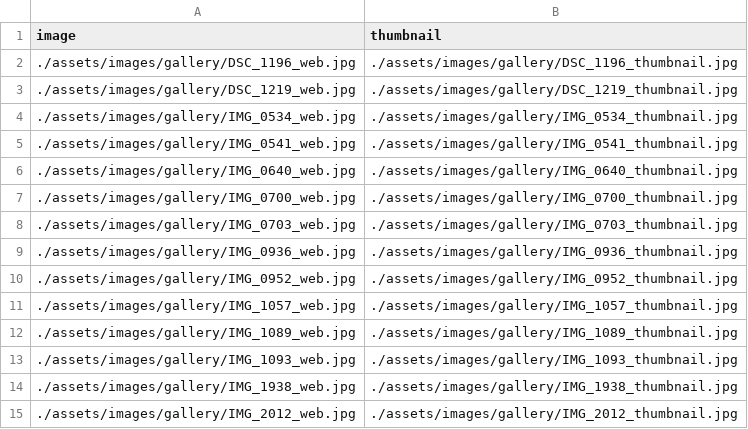
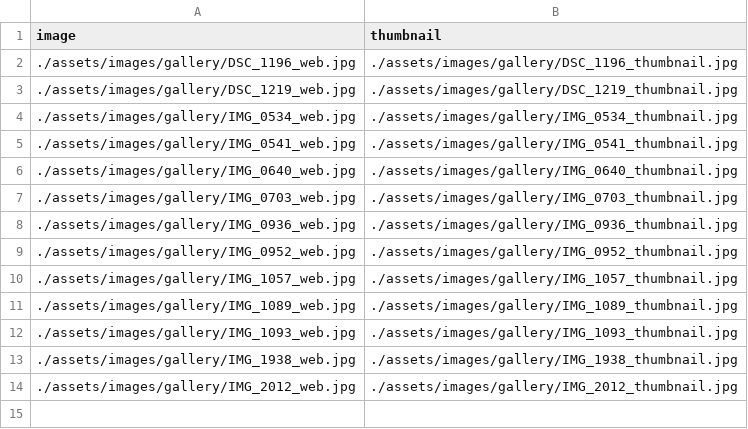
Before and after one commit to shinnkondo/plus-music-japan.github.io, a CSV file: _data/gallery.csv, drawn as a sheet.

Commit message:
排除した写真をギャラリーから外し忘れていたのを修正

```diff
--- a/_data/gallery.csv
+++ b/_data/gallery.csv
@@ -6,3 +6,2 @@ image,thumbnail
 ./assets/images/gallery/IMG_0640_web.jpg,./assets/images/gallery/IMG_0640_thumbnail.jpg
-./assets/images/gallery/IMG_0700_web.jpg,./assets/images/gallery/IMG_0700_thumbnail.jpg
 ./assets/images/gallery/IMG_0703_web.jpg,./assets/images/gallery/IMG_0703_thumbnail.jpg
```
